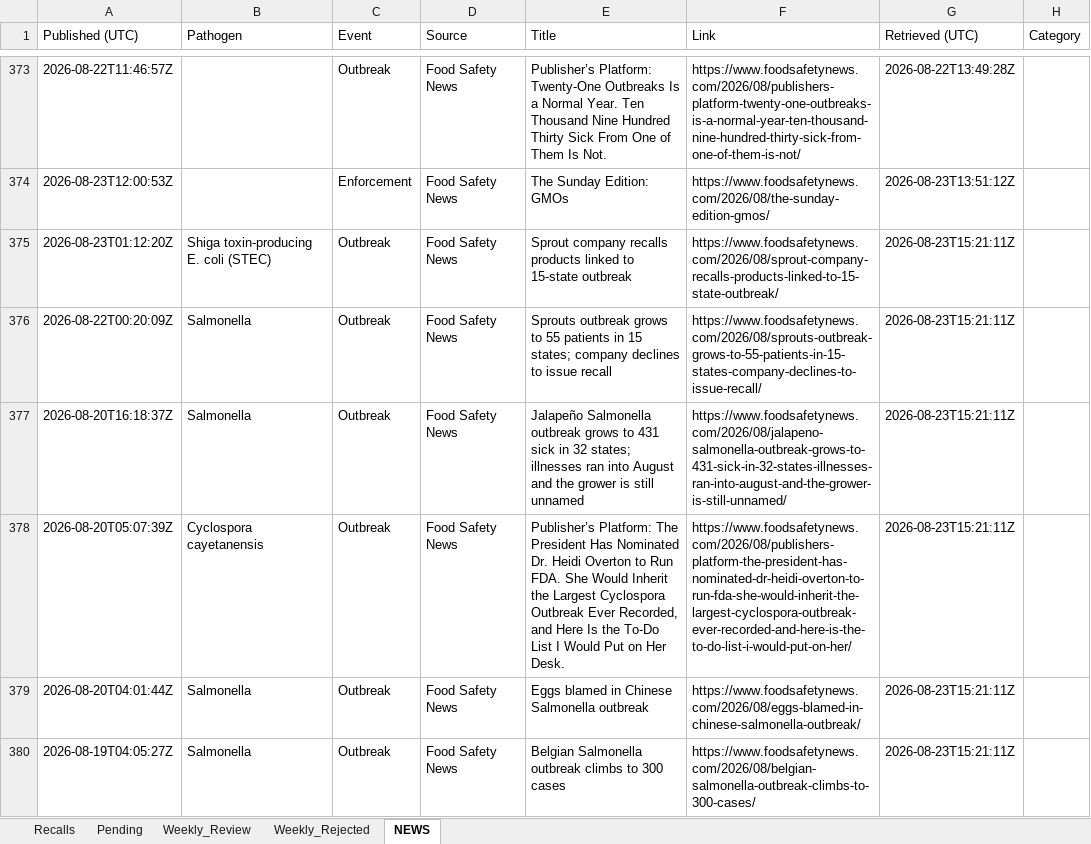
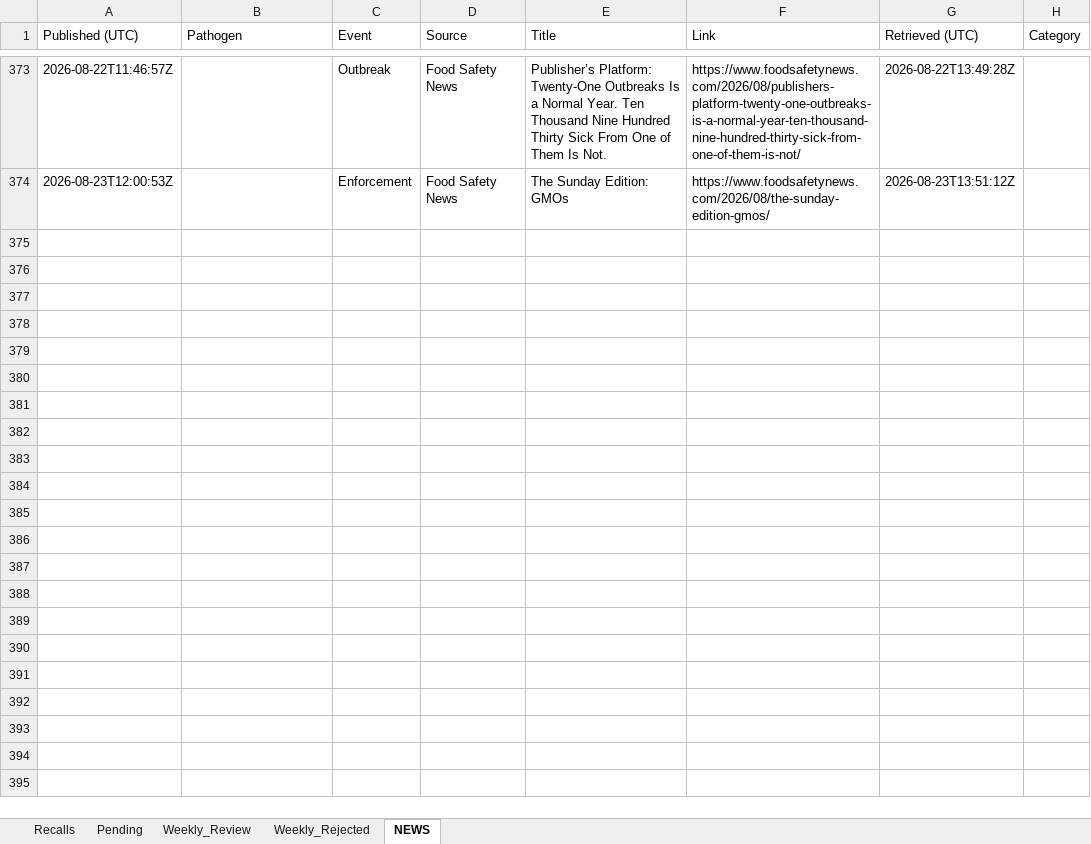
Before and after one commit to Visitune/FOOD-SAFETY-HORIZON-SCAN, an Excel workbook: docs/data/recalls.xlsx, sheet NEWS, drawn as a sheet; only a part is shown, gaps mark what is left out; values as stored, in another font and other column widths than the file's, no borders; the diff names each change by its address in the sheet, - before the commit and + after, or states it on an @@ line.

Commit message:
auto news update + 30d purge 2026-08-23 18:30 Athens

```diff
--- a/docs/data/recalls.xlsx (sheet NEWS)
+++ b/docs/data/recalls.xlsx (sheet NEWS)
-row 375: 2026-08-23T01:12:20Z | Shiga toxin-producing E. coli (STEC) | Outbreak | Food Safety News | Sprout company recalls products linked to 15-state outbreak | https://www.foodsafetynews.com/2026/08/sprout-company-recalls-products-linked-to-15-state-outbreak/ | 2026-08-23T15:21:11Z
-row 376: 2026-08-22T00:20:09Z | Salmonella | Outbreak | Food Safety News | Sprouts outbreak grows to 55 patients in 15 states; company declines to issue recall | https://www.foodsafetynews.com/2026/08/sprouts-outbreak-grows-to-55-patients-in-15-states-company-declines-to-issue-recall/ | 2026-08-23T15:21:11Z
-row 377: 2026-08-20T16:18:37Z | Salmonella | Outbreak | Food Safety News | Jalapeño Salmonella outbreak grows to 431 sick in 32 states; illnesses ran into August and the grower is still unnamed | https://www.foodsafetynews.com/2026/08/jalapeno-salmonella-outbreak-grows-to-431-sick-in-32-states-illnesses-ran-into-august-and-the-grower-is-still-unnamed/ | 2026-08-23T15:21:11Z
-row 378: 2026-08-20T05:07:39Z | Cyclospora cayetanensis | Outbreak | Food Safety News | Publisher’s Platform: The President Has Nominated Dr. Heidi Overton to Run FDA. She Would Inherit the Largest Cyclospora Outbreak Ever Recorded, and Here Is the To-Do List I Would Put on Her Desk. | https://www.foodsafetynews.com/2026/08/publishers-platform-the-president-has-nominated-dr-heidi-overton-to-run-fda-she-would-inherit-the-largest-cyclospora-outbreak-ever-recorded-and-here-is-the-to-do-list-i-would-put-on-her/ | 2026-08-23T15:21:11Z
-row 379: 2026-08-20T04:01:44Z | Salmonella | Outbreak | Food Safety News | Eggs blamed in Chinese Salmonella outbreak | https://www.foodsafetynews.com/2026/08/eggs-blamed-in-chinese-salmonella-outbreak/ | 2026-08-23T15:21:11Z
-row 380: 2026-08-19T04:05:27Z | Salmonella | Outbreak | Food Safety News | Belgian Salmonella outbreak climbs to 300 cases | https://www.foodsafetynews.com/2026/08/belgian-salmonella-outbreak-climbs-to-300-cases/ | 2026-08-23T15:21:11Z
```
